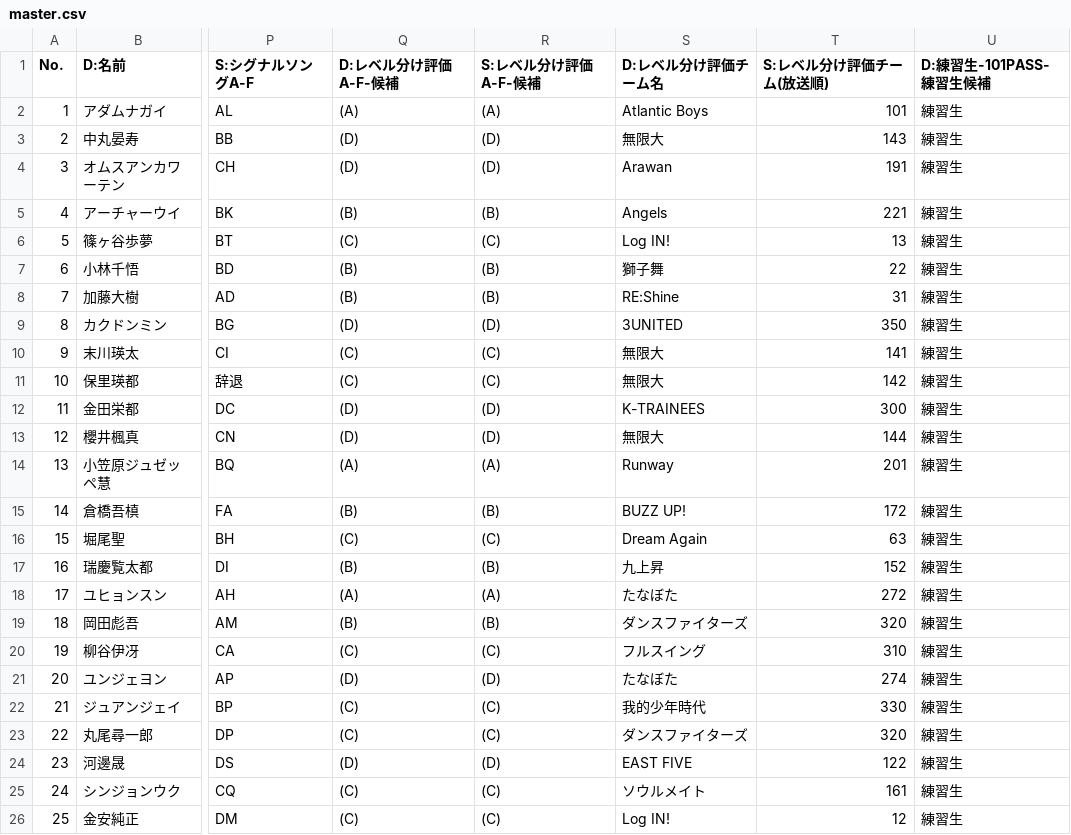
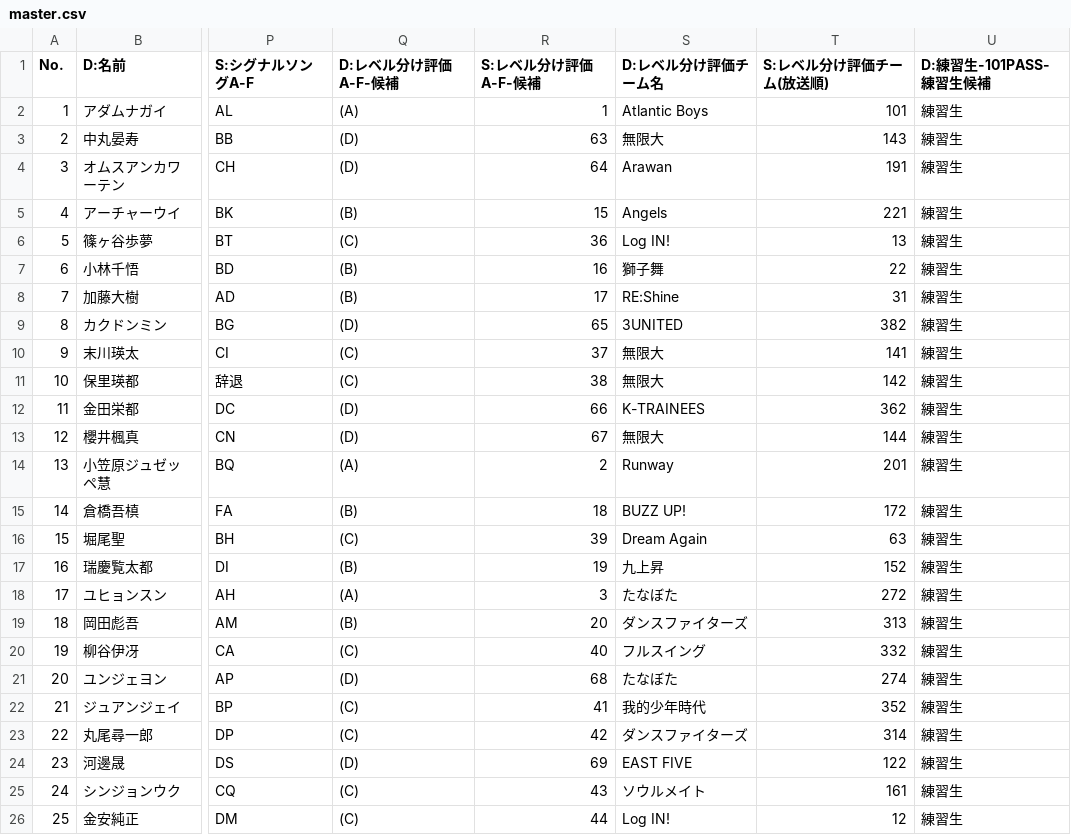
Before and after one commit to pickmeup-s/produce101-shinsekai-pick, a CSV file: data/master.csv, drawn as a sheet; only a part is shown, gaps mark what is left out; the diff covers the shown part only; the diff names each change by its address in the sheet, - before the commit and + after, or states it on an @@ line.

Commit message:
Update master.csv

```diff
--- a/data/master.csv
+++ b/data/master.csv
-R2 (S:レベル分け評価A-F-候補): (A)
+R2 (S:レベル分け評価A-F-候補): 1
-R3 (S:レベル分け評価A-F-候補): (D)
+R3 (S:レベル分け評価A-F-候補): 63
-R4 (S:レベル分け評価A-F-候補): (D)
+R4 (S:レベル分け評価A-F-候補): 64
-R5 (S:レベル分け評価A-F-候補): (B)
+R5 (S:レベル分け評価A-F-候補): 15
-R6 (S:レベル分け評価A-F-候補): (C)
+R6 (S:レベル分け評価A-F-候補): 36
-R7 (S:レベル分け評価A-F-候補): (B)
+R7 (S:レベル分け評価A-F-候補): 16
-R8 (S:レベル分け評価A-F-候補): (B)
+R8 (S:レベル分け評価A-F-候補): 17
-R9 (S:レベル分け評価A-F-候補): (D)
+R9 (S:レベル分け評価A-F-候補): 65
-T9 (S:レベル分け評価チーム(放送順)): 350
+T9 (S:レベル分け評価チーム(放送順)): 382
-R10 (S:レベル分け評価A-F-候補): (C)
+R10 (S:レベル分け評価A-F-候補): 37
-R11 (S:レベル分け評価A-F-候補): (C)
+R11 (S:レベル分け評価A-F-候補): 38
-R12 (S:レベル分け評価A-F-候補): (D)
+R12 (S:レベル分け評価A-F-候補): 66
-T12 (S:レベル分け評価チーム(放送順)): 300
+T12 (S:レベル分け評価チーム(放送順)): 362
-R13 (S:レベル分け評価A-F-候補): (D)
+R13 (S:レベル分け評価A-F-候補): 67
-R14 (S:レベル分け評価A-F-候補): (A)
+R14 (S:レベル分け評価A-F-候補): 2
-R15 (S:レベル分け評価A-F-候補): (B)
+R15 (S:レベル分け評価A-F-候補): 18
-R16 (S:レベル分け評価A-F-候補): (C)
+R16 (S:レベル分け評価A-F-候補): 39
-R17 (S:レベル分け評価A-F-候補): (B)
+R17 (S:レベル分け評価A-F-候補): 19
-R18 (S:レベル分け評価A-F-候補): (A)
+R18 (S:レベル分け評価A-F-候補): 3
-R19 (S:レベル分け評価A-F-候補): (B)
+R19 (S:レベル分け評価A-F-候補): 20
-T19 (S:レベル分け評価チーム(放送順)): 320
+T19 (S:レベル分け評価チーム(放送順)): 313
-R20 (S:レベル分け評価A-F-候補): (C)
+R20 (S:レベル分け評価A-F-候補): 40
-T20 (S:レベル分け評価チーム(放送順)): 310
+T20 (S:レベル分け評価チーム(放送順)): 332
-R21 (S:レベル分け評価A-F-候補): (D)
+R21 (S:レベル分け評価A-F-候補): 68
-R22 (S:レベル分け評価A-F-候補): (C)
+R22 (S:レベル分け評価A-F-候補): 41
-T22 (S:レベル分け評価チーム(放送順)): 330
+T22 (S:レベル分け評価チーム(放送順)): 352
-R23 (S:レベル分け評価A-F-候補): (C)
+R23 (S:レベル分け評価A-F-候補): 42
-T23 (S:レベル分け評価チーム(放送順)): 320
+T23 (S:レベル分け評価チーム(放送順)): 314
-R24 (S:レベル分け評価A-F-候補): (D)
+R24 (S:レベル分け評価A-F-候補): 69
-R25 (S:レベル分け評価A-F-候補): (C)
+R25 (S:レベル分け評価A-F-候補): 43
-R26 (S:レベル分け評価A-F-候補): (C)
+R26 (S:レベル分け評価A-F-候補): 44
```
Also changed, not shown: 112 edited cells elsewhere in this file.
